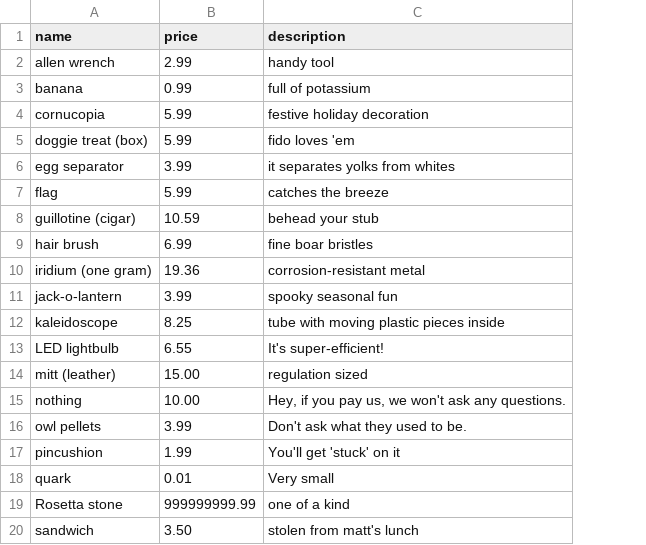
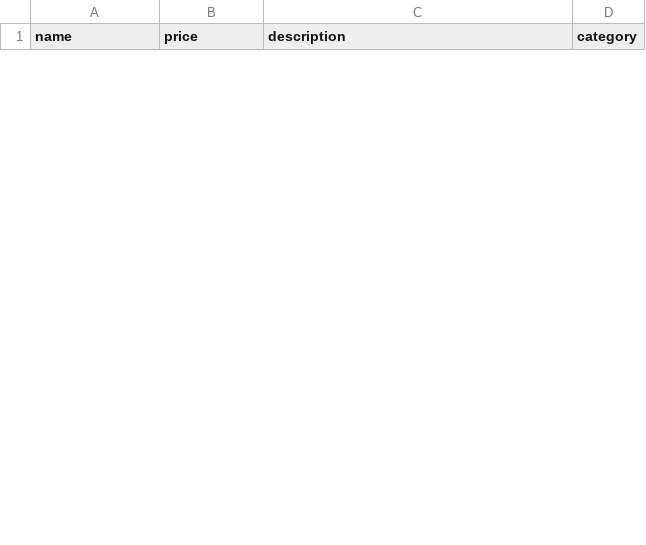
Before and after one commit to mraballard/store_front, a CSV file: scripts/example_data.csv, drawn as a sheet; only a part is shown; removed rows and columns are numbered as before the commit, all else as after; the diff covers the shown part only; the diff names each change by its address in the sheet, - before the commit and + after, or states it on an @@ line.

Commit message:
added products to example_data.js file

```diff
--- a/scripts/example_data.csv
+++ b/scripts/example_data.csv
+column D (category), empty
-row 2: allen wrench | 2.99 | handy tool
-row 3: banana | 0.99 | full of potassium
-row 4: cornucopia | 5.99 | festive holiday decoration
-row 5: doggie treat (box) | 5.99 | fido loves 'em
-row 6: egg separator | 3.99 | it separates yolks from whites
-row 7: flag | 5.99 | catches the breeze
-row 8: guillotine (cigar) | 10.59 | behead your stub
-row 9: hair brush | 6.99 | fine boar bristles
-row 10: iridium (one gram) | 19.36 | corrosion-resistant metal
-row 11: jack-o-lantern | 3.99 | spooky seasonal fun
-row 12: kaleidoscope | 8.25 | tube with moving plastic pieces inside
-row 13: LED lightbulb | 6.55 | It's super-efficient!
-row 14: mitt (leather) | 15.00 | regulation sized
-row 15: nothing | 10.00 | Hey, if you pay us, we won't ask any questions.
-row 16: owl pellets | 3.99 | Don't ask what they used to be.
-row 17: pincushion | 1.99 | You'll get 'stuck' on it
-row 18: quark | 0.01 | Very small
-row 19: Rosetta stone | 999999999.99 | one of a kind
-row 20: sandwich | 3.50 | stolen from matt's lunch
```
Also changed, not shown: 21 added rows and 7 removed rows elsewhere in this file.
